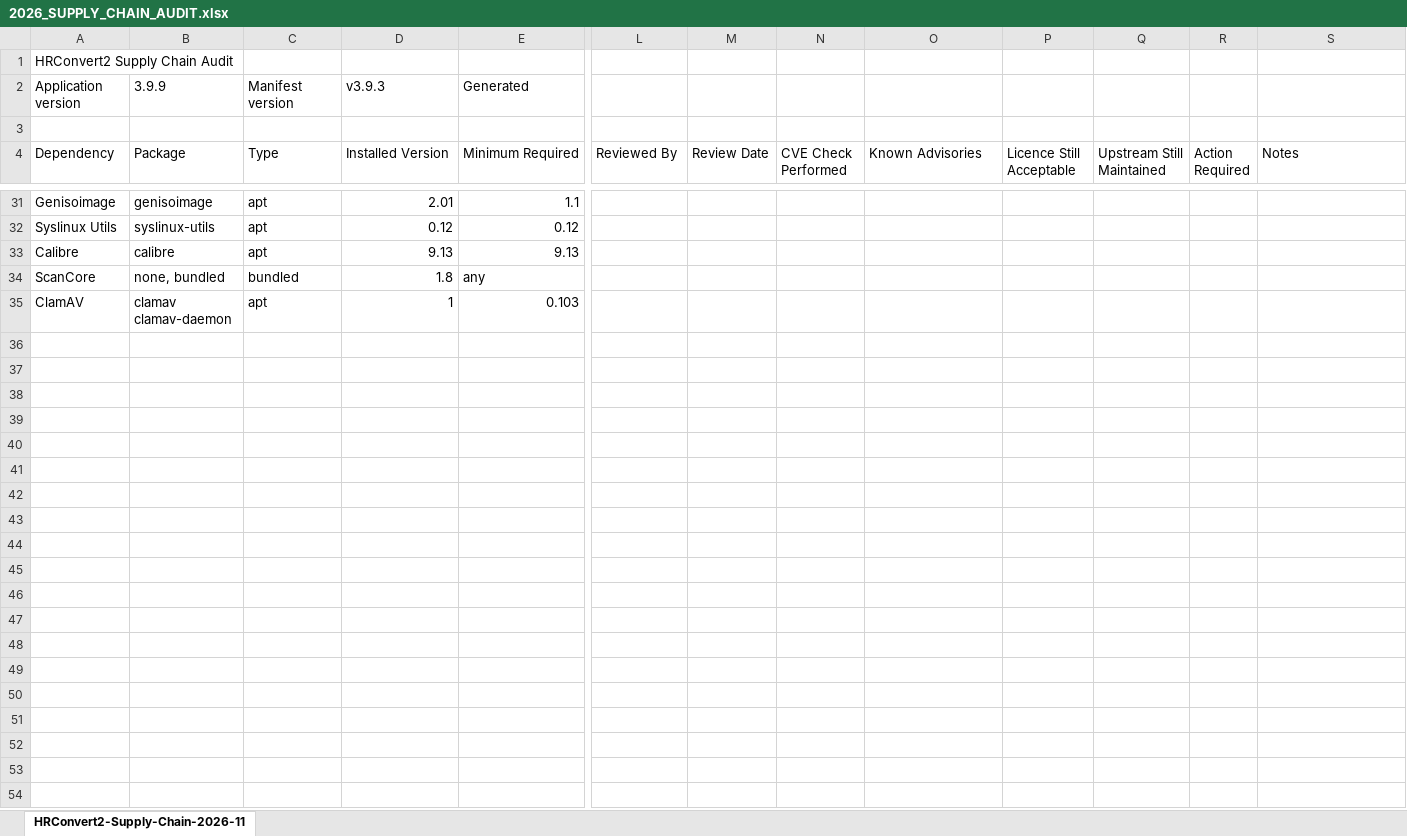
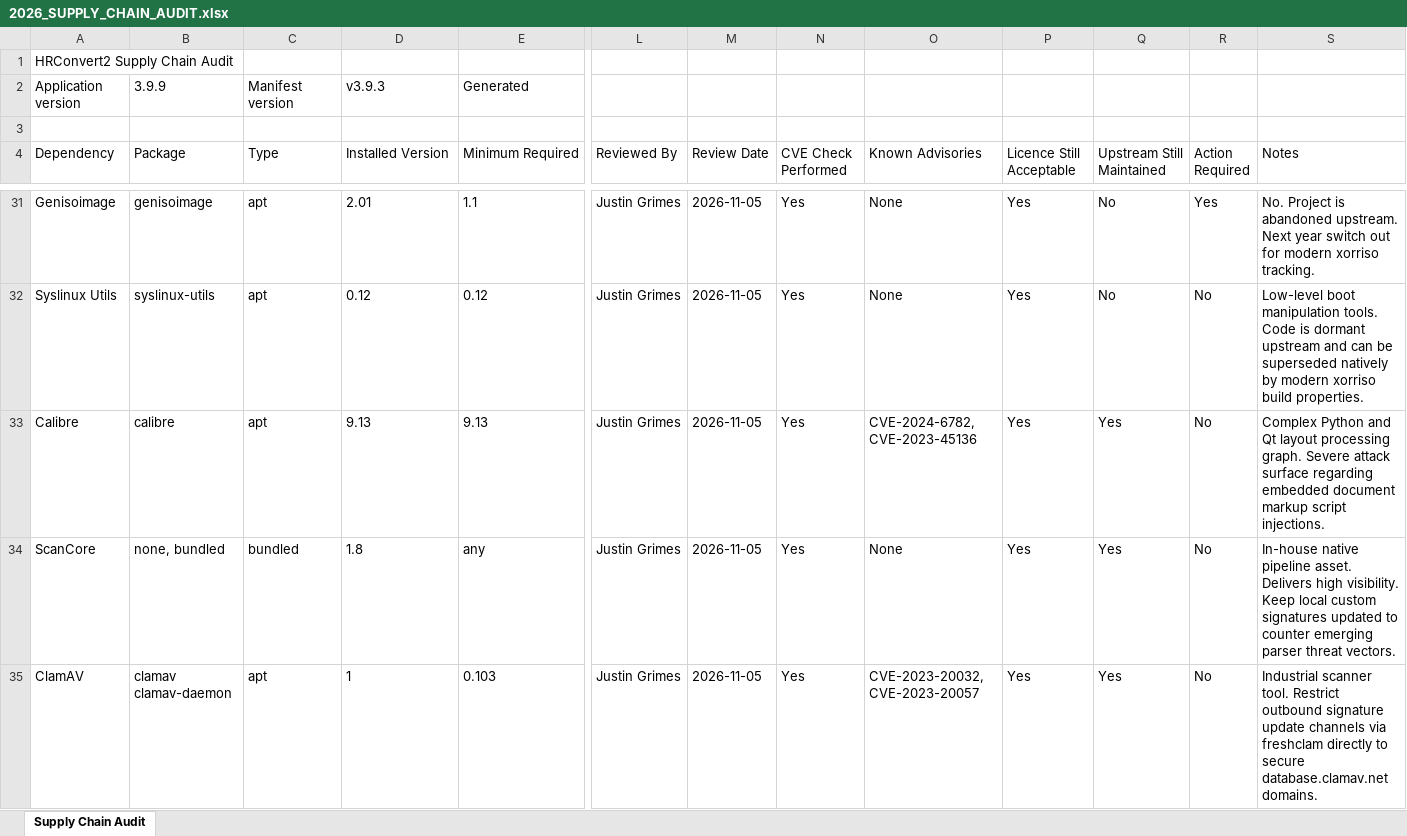
Before and after one commit to zelon88/HRConvert2, an Excel workbook: Documentation/2026_SUPPLY_CHAIN_AUDIT.xlsx, sheet Supply Chain Audit, drawn as a sheet; only a part is shown, gaps mark what is left out; values as stored, in another font and other column widths than the file's, no borders; the diff covers the shown part only; the diff names each change by its address in the sheet, - before the commit and + after, or states it on an @@ line.

Commit message:
v3.9.9 - Supply Chain Audit Complete. No code changed.
-v3.9.9.
-No code changes.
-Supply Chain Audit Complete.
-All dependencies officially audited, & adopted.
-Special thanks to Google Gemini for helping with the research.

```diff
--- a/Documentation/2026_SUPPLY_CHAIN_AUDIT.xlsx (sheet Supply Chain Audit)
+++ b/Documentation/2026_SUPPLY_CHAIN_AUDIT.xlsx (sheet Supply Chain Audit)
-sheet tab: HRConvert2-Supply-Chain-2026-11
+sheet tab: Supply Chain Audit
-D31:E33 alignment: right
+D31:E33 alignment: left
-L31:L35 (Reviewed By): (empty)
+L31:L35 (Reviewed By): Justin Grimes
-M31:M35 (Review Date): (empty)
+M31:M35 (Review Date): 2026-11-05
-N31:N35 (CVE Check Performed): (empty)
+N31:N35 (CVE Check Performed): Yes
-O31:O32 (Known Advisories): (empty)
+O31:O32 (Known Advisories): None
-P31:P35 (Licence Still Acceptable): (empty)
+P31:P35 (Licence Still Acceptable): Yes
-Q31:Q32 (Upstream Still Maintained): (empty)
+Q31:Q32 (Upstream Still Maintained): No
-R31 (Action Required): (empty)
+R31 (Action Required): Yes
-S31 (Notes): (empty)
+S31 (Notes): No. Project is abandoned upstream. Next year switch out for modern xorriso tracking.
-R32:R35 (Action Required): (empty)
+R32:R35 (Action Required): No
-S32 (Notes): (empty)
+S32 (Notes): Low-level boot manipulation tools. Code is dormant upstream and can be superseded natively by modern xorriso build properties.
-O33 (Known Advisories): (empty)
+O33 (Known Advisories): CVE-2024-6782, CVE-2023-45136
-Q33:Q35 (Upstream Still Maintained): (empty)
+Q33:Q35 (Upstream Still Maintained): Yes
-S33 (Notes): (empty)
+S33 (Notes): Complex Python and Qt layout processing graph. Severe attack surface regarding embedded document markup script injections.
-D34 alignment: right
+D34 alignment: left
-O34 (Known Advisories): (empty)
+O34 (Known Advisories): None
-S34 (Notes): (empty)
+S34 (Notes): In-house native pipeline asset. Delivers high visibility. Keep local custom signatures updated to counter emerging parser threat vectors.
-D35:E35 alignment: right
+D35:E35 alignment: left
-O35 (Known Advisories): (empty)
+O35 (Known Advisories): CVE-2023-20032, CVE-2023-20057
-S35 (Notes): (empty)
+S35 (Notes): Industrial scanner tool. Restrict outbound signature update channels via freshclam directly to secure database.clamav.net domains.
```
Also changed, not shown: 204 edited cells and cell formats elsewhere in this sheet, 1 other file.
